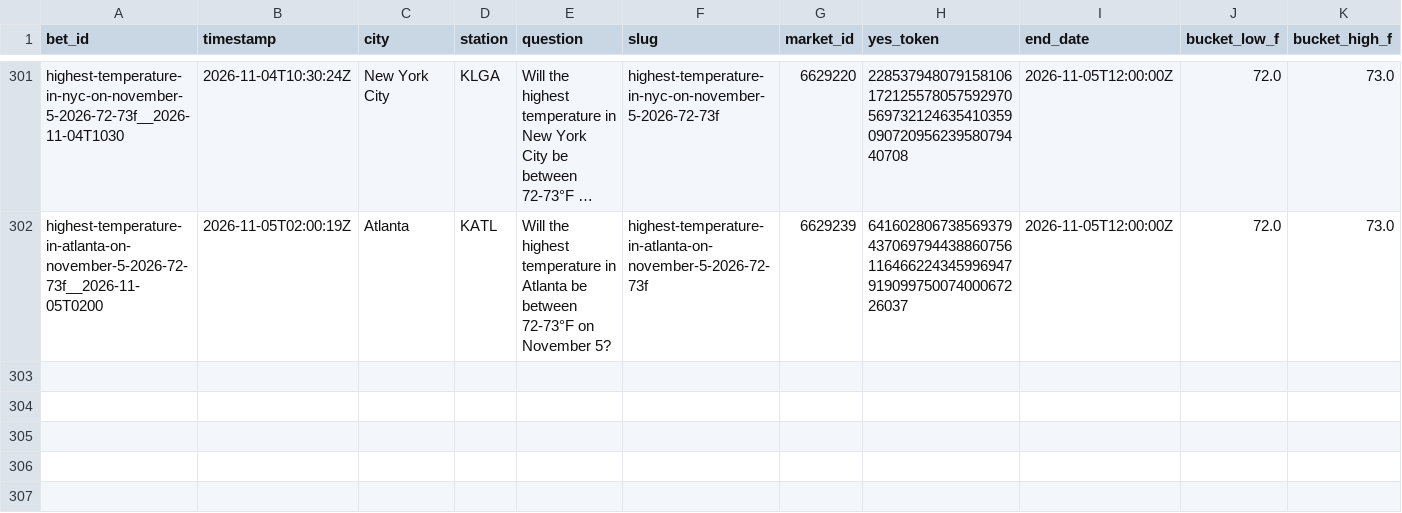
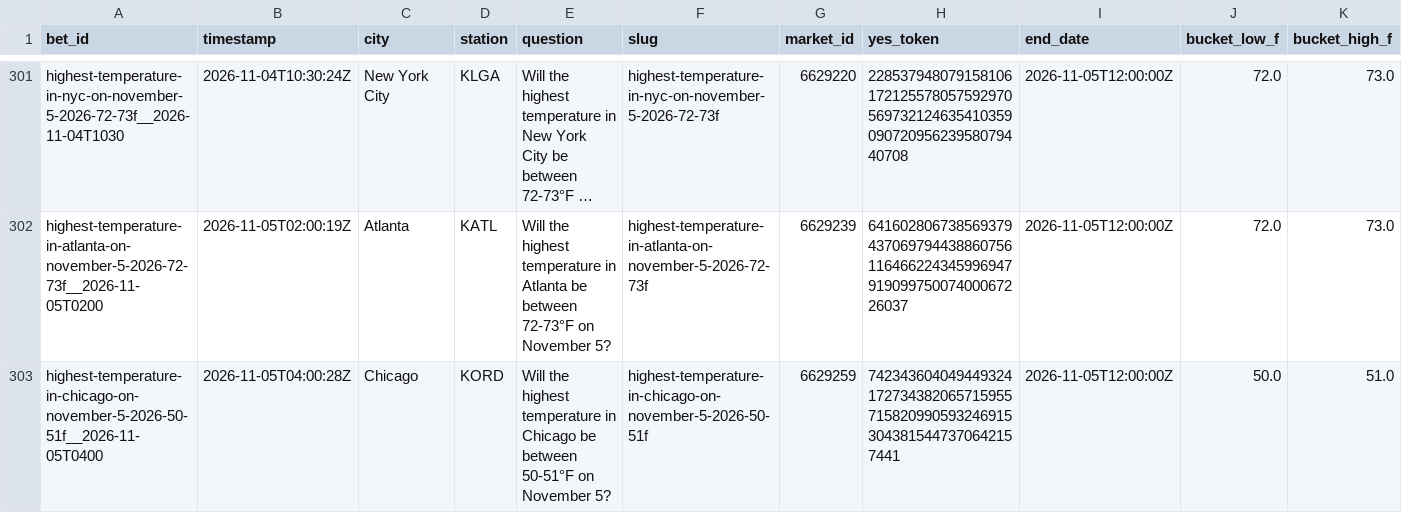
Before and after one commit to user-kv/polymarket-desk, a CSV file: papertrader/data/bets.csv, drawn as a sheet; only a part is shown, gaps mark what is left out; long unchanged cells end in …; rows hold the shown columns only; the diff names each change by its address in the sheet, - before the commit and + after, or states it on an @@ line.

```diff
--- a/papertrader/data/bets.csv
+++ b/papertrader/data/bets.csv
+row 303: highest-temperature-in-chicago-on-november-5-2026-50-51f__2026-11-05T0400 | 2026-11-05T04:00:28Z | Chicago | KORD | Will the highest temperature in Chicago be between 50-51°F on November 5? | highest-temperature-in-chicago-on-november-5-2026-50-51f | 6629259 | 7423436040494493241727343820657159557158209905932469153043815447370642157441 | 2026-11-05T12:00:00Z | 50.0 | 51.0
```
Also changed, not shown: 3 other files.
